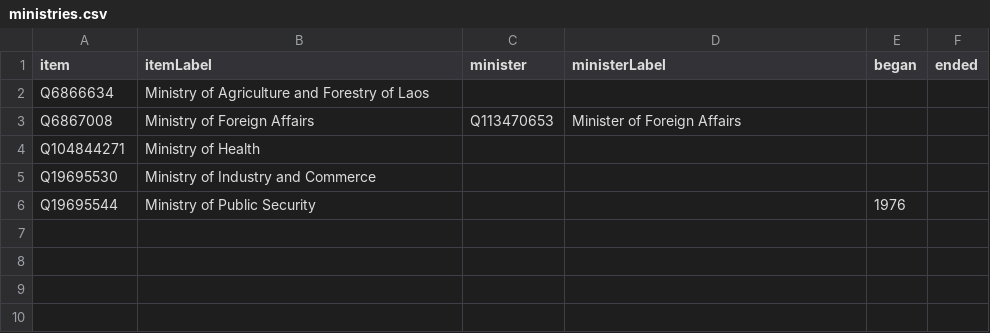
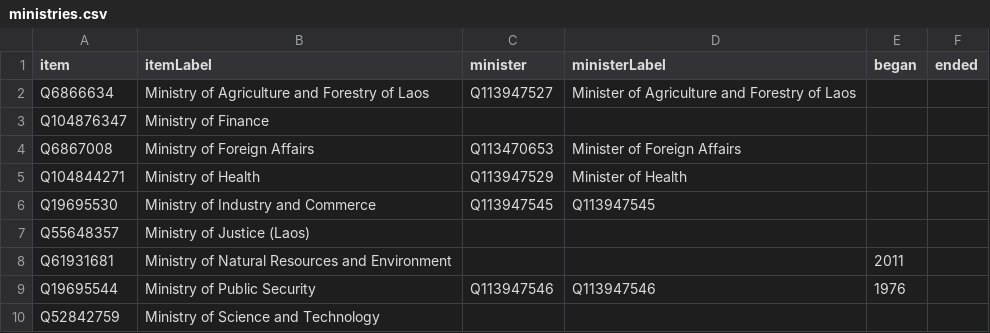
Before and after one commit to every-politician-scrapers/laos, a CSV file: wikidata/results/ministries.csv, drawn as a sheet.

```diff
--- a/wikidata/results/ministries.csv
+++ b/wikidata/results/ministries.csv
@@ -1,6 +1,10 @@
 item,itemLabel,minister,ministerLabel,began,ended
-Q6866634,Ministry of Agriculture and Forestry of Laos,,,,
+Q6866634,Ministry of Agriculture and Forestry of Laos,Q113947527,Minister of Agriculture and Forestry of Laos,,
+Q104876347,Ministry of Finance,,,,
 Q6867008,Ministry of Foreign Affairs,Q113470653,Minister of Foreign Affairs,,
-Q104844271,Ministry of Health,,,,
-Q19695530,Ministry of Industry and Commerce,,,,
-Q19695544,Ministry of Public Security,,,1976,
+Q104844271,Ministry of Health,Q113947529,Minister of Health,,
+Q19695530,Ministry of Industry and Commerce,Q113947545,Q113947545,,
+Q55648357,Ministry of Justice (Laos),,,,
+Q61931681,Ministry of Natural Resources and Environment,,,2011,
+Q19695544,Ministry of Public Security,Q113947546,Q113947546,1976,
+Q52842759,Ministry of Science and Technology,,,,
```
Also changed, not shown: 1 other file.
